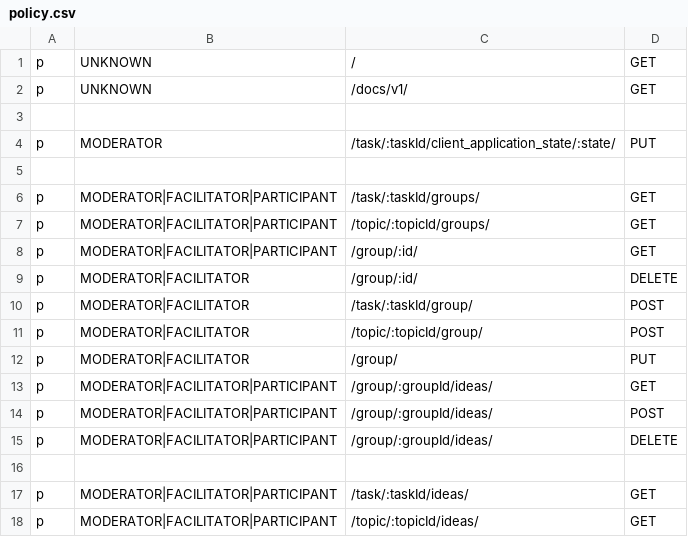
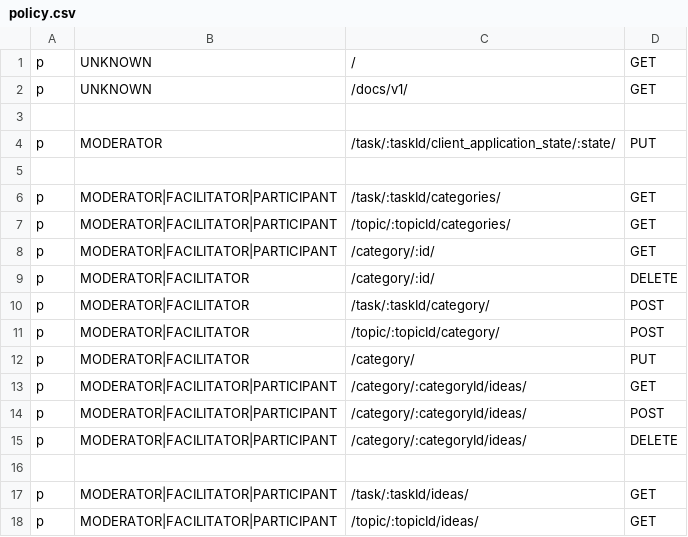
Before and after one commit to Playful-Interactive-Environments/SpaceHuddle, a CSV file: api/resources/auth/policy.csv, drawn as a sheet; only a part is shown.

Commit message:
#1 add description to task and change group api calls to category

```diff
--- a/api/resources/auth/policy.csv
+++ b/api/resources/auth/policy.csv
@@ -5,12 +5,12 @@ p, MODERATOR, /task/:taskId/client_application_state/:state/, PUT
 
-p, MODERATOR|FACILITATOR|PARTICIPANT, /task/:taskId/groups/, GET
-p, MODERATOR|FACILITATOR|PARTICIPANT, /topic/:topicId/groups/, GET
-p, MODERATOR|FACILITATOR|PARTICIPANT, /group/:id/, GET
-p, MODERATOR|FACILITATOR, /group/:id/, DELETE
-p, MODERATOR|FACILITATOR, /task/:taskId/group/, POST
-p, MODERATOR|FACILITATOR, /topic/:topicId/group/, POST
-p, MODERATOR|FACILITATOR, /group/, PUT
-p, MODERATOR|FACILITATOR|PARTICIPANT, /group/:groupId/ideas/, GET
-p, MODERATOR|FACILITATOR|PARTICIPANT, /group/:groupId/ideas/, POST
-p, MODERATOR|FACILITATOR|PARTICIPANT, /group/:groupId/ideas/, DELETE
+p, MODERATOR|FACILITATOR|PARTICIPANT, /task/:taskId/categories/, GET
+p, MODERATOR|FACILITATOR|PARTICIPANT, /topic/:topicId/categories/, GET
+p, MODERATOR|FACILITATOR|PARTICIPANT, /category/:id/, GET
+p, MODERATOR|FACILITATOR, /category/:id/, DELETE
+p, MODERATOR|FACILITATOR, /task/:taskId/category/, POST
+p, MODERATOR|FACILITATOR, /topic/:topicId/category/, POST
+p, MODERATOR|FACILITATOR, /category/, PUT
+p, MODERATOR|FACILITATOR|PARTICIPANT, /category/:categoryId/ideas/, GET
+p, MODERATOR|FACILITATOR|PARTICIPANT, /category/:categoryId/ideas/, POST
+p, MODERATOR|FACILITATOR|PARTICIPANT, /category/:categoryId/ideas/, DELETE
 
```
Also changed, not shown: 8 other files.
